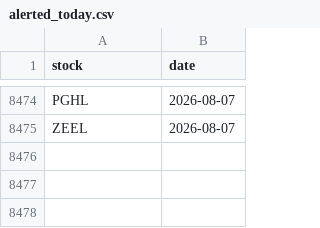
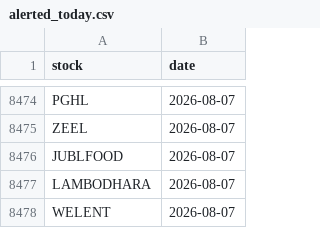
Before and after one commit to manjunathashtagi/Trading-Radar, a CSV file: data/alerted_today.csv, drawn as a sheet; only a part is shown, gaps mark what is left out.

```diff
--- a/data/alerted_today.csv
+++ b/data/alerted_today.csv
@@ -8475 +8475,4 @@ PGHL,2026-08-07
 ZEEL,2026-08-07
+JUBLFOOD,2026-08-07
+LAMBODHARA,2026-08-07
+WELENT,2026-08-07
```
Also changed, not shown: data/signals.csv.
